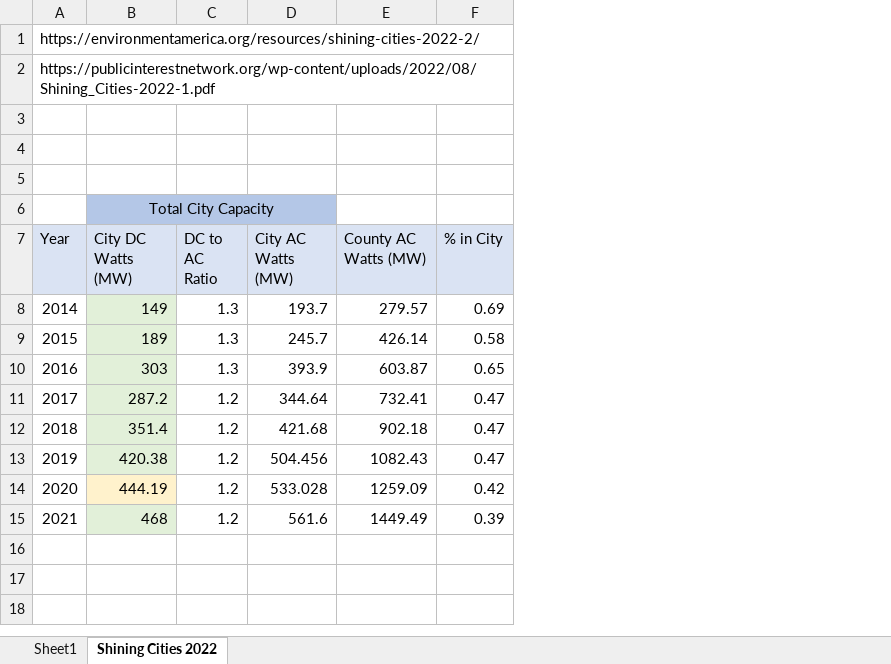
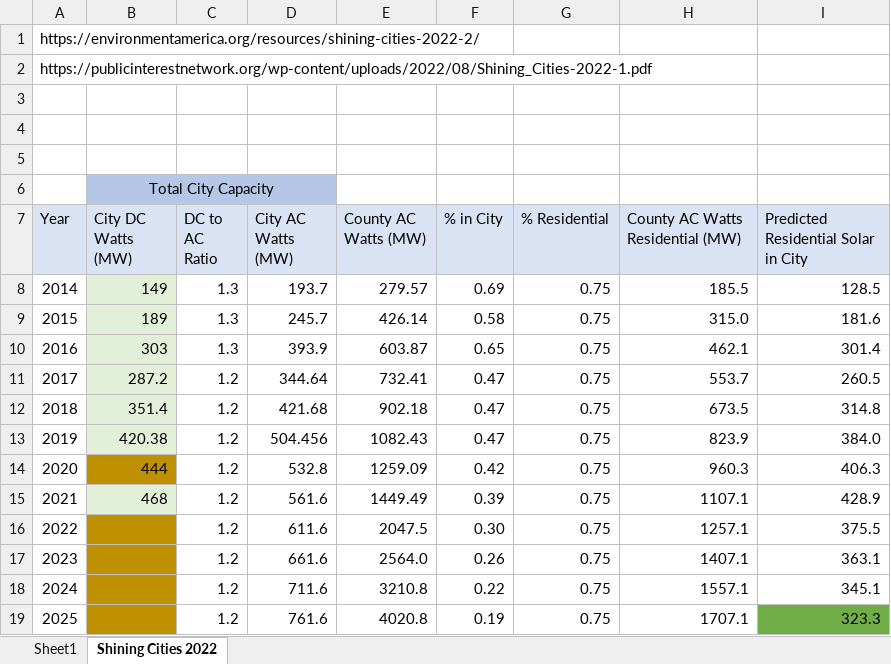
Before and after one commit to spenceregan/sunset_cliffs_power, an Excel workbook: Distributed Generation/Growth of Power.xlsx, sheet Shining Cities 2022, drawn as a sheet; values as stored, in another font and other column widths than the file's, no borders; the diff names each change by its address in the sheet, - before the commit and + after, or states it on an @@ line.

Commit message:
Update Growth of Power.xlsx

```diff
--- a/Distributed Generation/Growth of Power.xlsx (sheet Shining Cities 2022)
+++ b/Distributed Generation/Growth of Power.xlsx (sheet Shining Cities 2022)
+column G (% Residential), rows 8-15: all 0.75
+column H (County AC Watts Residential (MW)), rows 8-15: 185.5 | 315.0 | 462.1 | 553.7 | 673.5 | 823.9 | 960.3 | 1107.1
+column I, rows 7-15: Predicted Residential Solar in City | 128.5 | 181.6 | 301.4 | 260.5 | 314.8 | 384.0 | 406.3 | 428.9
-B14 (City DC Watts (MW)): 444.19
+B14 (City DC Watts (MW)): 444
-B14 fill: #FFF2CC
+B14 fill: #BF9000
-D14 (City AC Watts (MW)): 533.028
+D14 (City AC Watts (MW)): 532.8
+row 16: 2022 |  | 1.2 | 611.6 | 2047.5 | 0.30 | 0.75 | 1257.1 | 375.5
+row 17: 2023 |  | 1.2 | 661.6 | 2564.0 | 0.26 | 0.75 | 1407.1 | 363.1
+row 18: 2024 |  | 1.2 | 711.6 | 3210.8 | 0.22 | 0.75 | 1557.1 | 345.1
+row 19: 2025 |  | 1.2 | 761.6 | 4020.8 | 0.19 | 0.75 | 1707.1 | 323.3
```
